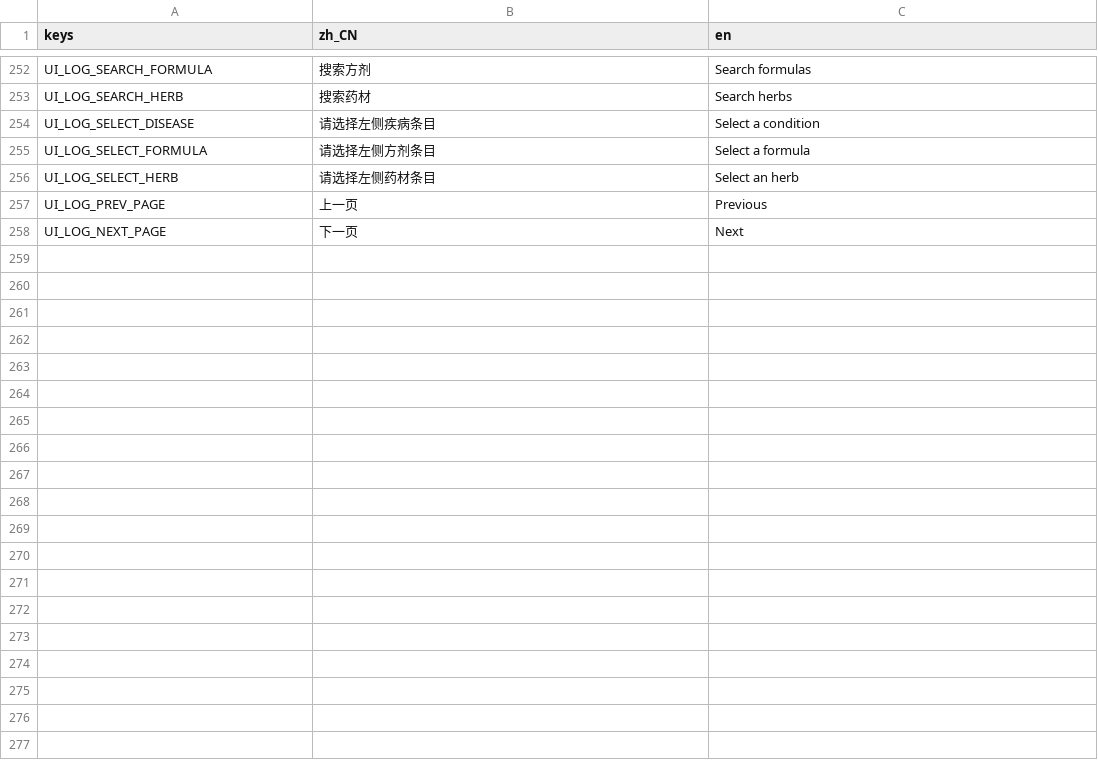
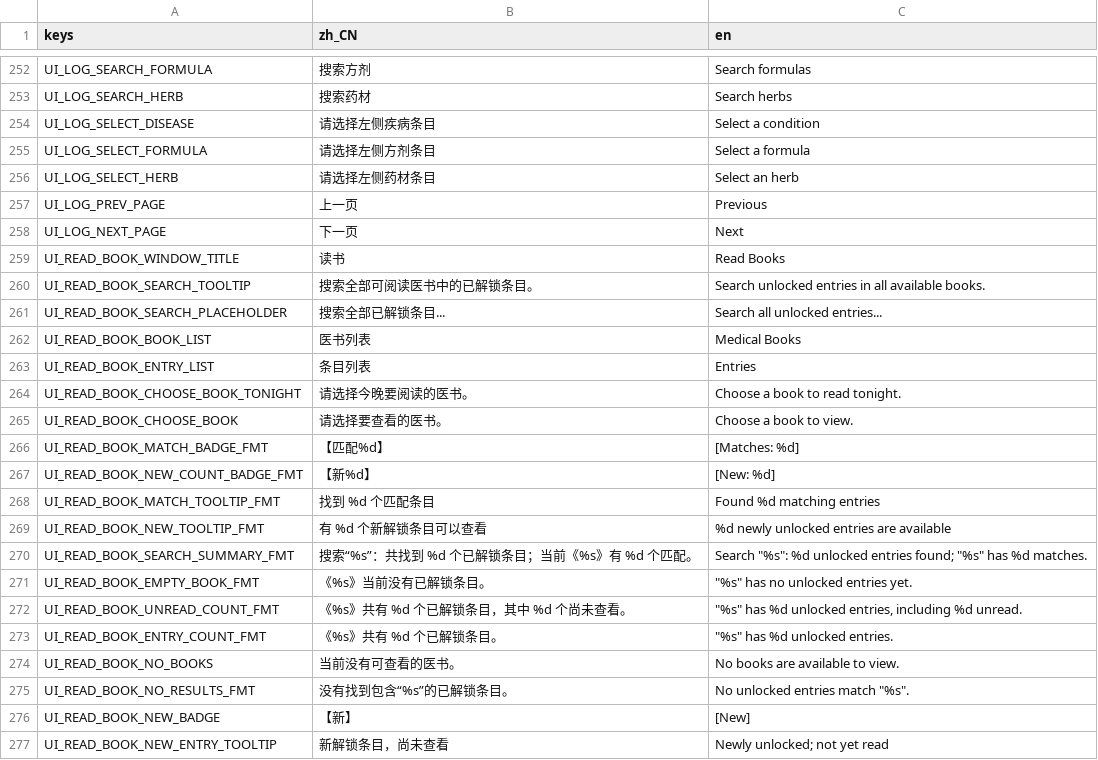
Before and after one commit to lqc19891229/Doctor, a CSV file: Localization/translations.csv, drawn as a sheet; only a part is shown, gaps mark what is left out; the diff covers the shown part only; the diff names each change by its address in the sheet, - before the commit and + after, or states it on an @@ line.

```diff
--- a/Localization/translations.csv
+++ b/Localization/translations.csv
+row 259: UI_READ_BOOK_WINDOW_TITLE | 读书 | Read Books
+row 260: UI_READ_BOOK_SEARCH_TOOLTIP | 搜索全部可阅读医书中的已解锁条目。 | Search unlocked entries in all available books.
+row 261: UI_READ_BOOK_SEARCH_PLACEHOLDER | 搜索全部已解锁条目... | Search all unlocked entries...
+row 262: UI_READ_BOOK_BOOK_LIST | 医书列表 | Medical Books
+row 263: UI_READ_BOOK_ENTRY_LIST | 条目列表 | Entries
+row 264: UI_READ_BOOK_CHOOSE_BOOK_TONIGHT | 请选择今晚要阅读的医书。 | Choose a book to read tonight.
+row 265: UI_READ_BOOK_CHOOSE_BOOK | 请选择要查看的医书。 | Choose a book to view.
+row 266: UI_READ_BOOK_MATCH_BADGE_FMT | 【匹配%d】 | [Matches: %d]
+row 267: UI_READ_BOOK_NEW_COUNT_BADGE_FMT | 【新%d】 | [New: %d]
+row 268: UI_READ_BOOK_MATCH_TOOLTIP_FMT | 找到 %d 个匹配条目 | Found %d matching entries
+row 269: UI_READ_BOOK_NEW_TOOLTIP_FMT | 有 %d 个新解锁条目可以查看 | %d newly unlocked entries are available
+row 270: UI_READ_BOOK_SEARCH_SUMMARY_FMT | 搜索“%s”：共找到 %d 个已解锁条目；当前《%s》有 %d 个匹配。 | Search "%s": %d unlocked entries found; "%s" has %d matches.
+row 271: UI_READ_BOOK_EMPTY_BOOK_FMT | 《%s》当前没有已解锁条目。 | "%s" has no unlocked entries yet.
+row 272: UI_READ_BOOK_UNREAD_COUNT_FMT | 《%s》共有 %d 个已解锁条目，其中 %d 个尚未查看。 | "%s" has %d unlocked entries, including %d unread.
+row 273: UI_READ_BOOK_ENTRY_COUNT_FMT | 《%s》共有 %d 个已解锁条目。 | "%s" has %d unlocked entries.
+row 274: UI_READ_BOOK_NO_BOOKS | 当前没有可查看的医书。 | No books are available to view.
+row 275: UI_READ_BOOK_NO_RESULTS_FMT | 没有找到包含“%s”的已解锁条目。 | No unlocked entries match "%s".
+row 276: UI_READ_BOOK_NEW_BADGE | 【新】 | [New]
+row 277: UI_READ_BOOK_NEW_ENTRY_TOOLTIP | 新解锁条目，尚未查看 | Newly unlocked; not yet read
```
Also changed, not shown: 9 added rows elsewhere in this file, 2 other files.
